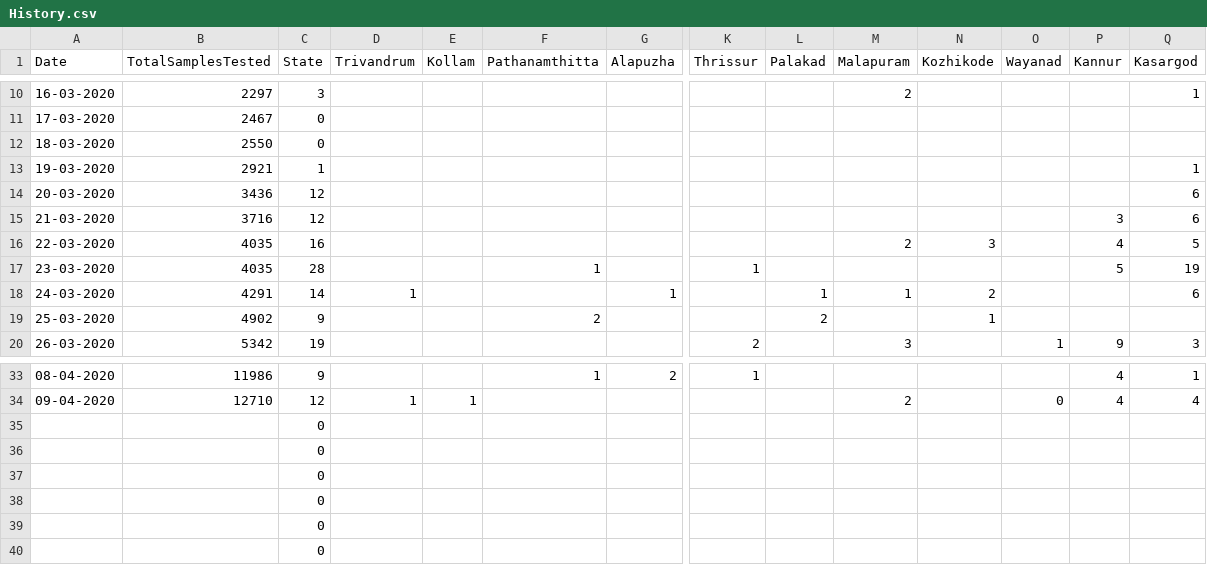
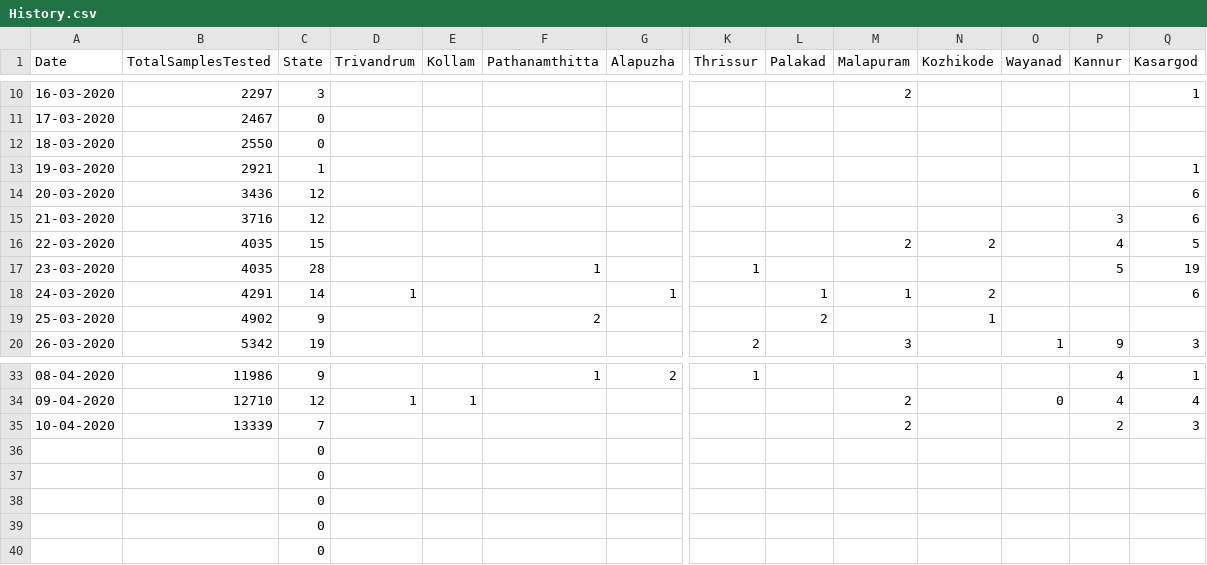
Before and after one commit to anuviswan/C19K, a CSV file: data/History.csv, drawn as a sheet; only a part is shown, gaps mark what is left out; removed rows and columns are numbered as before the commit, all else as after; rows hold the shown columns only; the diff names each change by its address in the sheet, - before the commit and + after, or states it on an @@ line.

```diff
--- a/data/History.csv
+++ b/data/History.csv
-C16 (State): 16
+C16 (State): 15
-N16 (Kozhikode): 3
+N16 (Kozhikode): 2
-row 35:  |  | 0
+row 35: 10-04-2020 | 13339 | 7 |  |  |  |  |  |  | 2 |  |  | 2 | 3
```
Also changed, not shown: data/Active.Csv, 2 other files.
